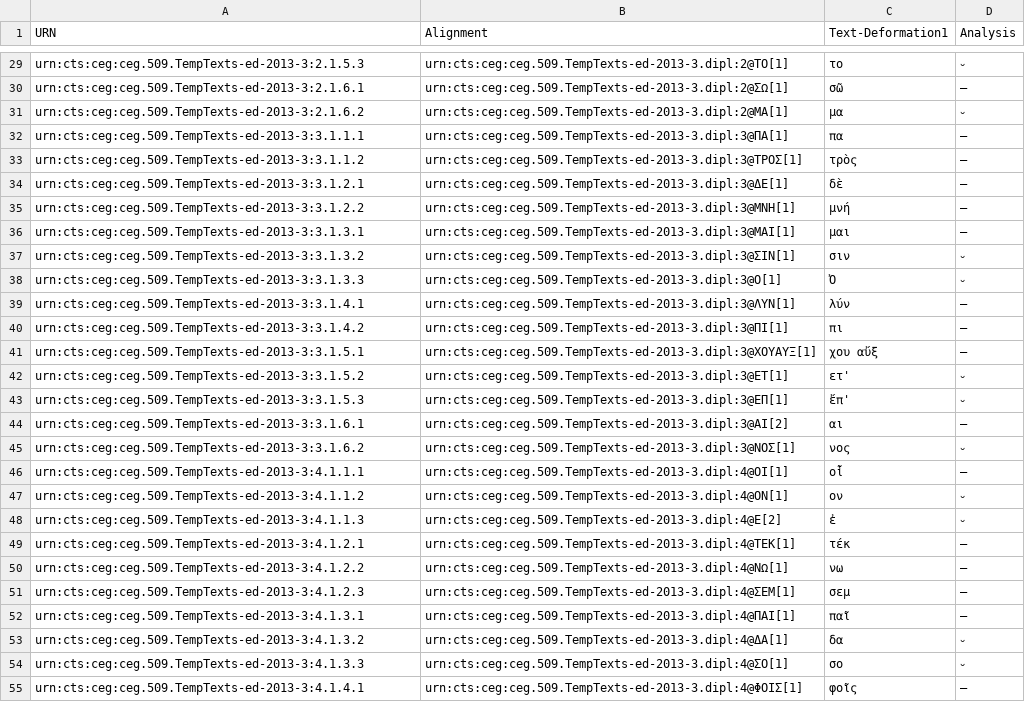
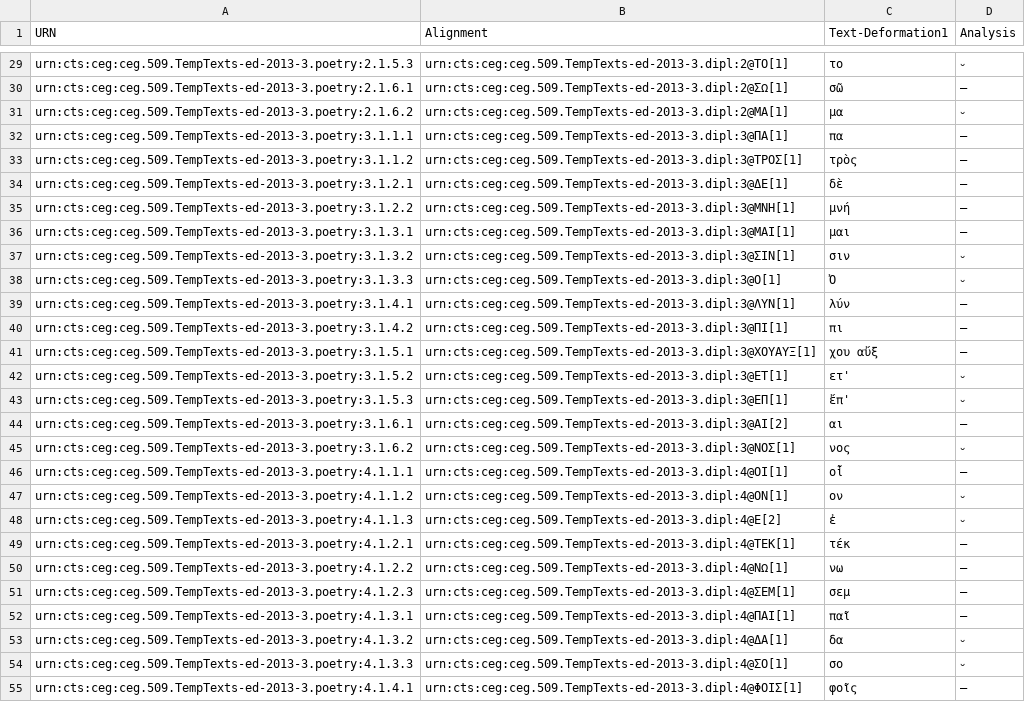
Before and after one commit to Marie-ClaireBeaulieu/MetricalInscriptions, a CSV file: URNS and analysis.csv, drawn as a sheet; only a part is shown, gaps mark what is left out; the diff covers the shown part only; the diff names each change by its address in the sheet, - before the commit and + after, or states it on an @@ line.

```diff
--- a/URNS and analysis.csv
+++ b/URNS and analysis.csv
-A29 (URN): urn:cts:ceg:ceg.509.TempTexts-ed-2013-3:2.1.5.3
+A29 (URN): urn:cts:ceg:ceg.509.TempTexts-ed-2013-3.poetry:2.1.5.3
-A30 (URN): urn:cts:ceg:ceg.509.TempTexts-ed-2013-3:2.1.6.1
+A30 (URN): urn:cts:ceg:ceg.509.TempTexts-ed-2013-3.poetry:2.1.6.1
-A31 (URN): urn:cts:ceg:ceg.509.TempTexts-ed-2013-3:2.1.6.2
+A31 (URN): urn:cts:ceg:ceg.509.TempTexts-ed-2013-3.poetry:2.1.6.2
-A32 (URN): urn:cts:ceg:ceg.509.TempTexts-ed-2013-3:3.1.1.1
+A32 (URN): urn:cts:ceg:ceg.509.TempTexts-ed-2013-3.poetry:3.1.1.1
-A33 (URN): urn:cts:ceg:ceg.509.TempTexts-ed-2013-3:3.1.1.2
+A33 (URN): urn:cts:ceg:ceg.509.TempTexts-ed-2013-3.poetry:3.1.1.2
-A34 (URN): urn:cts:ceg:ceg.509.TempTexts-ed-2013-3:3.1.2.1
+A34 (URN): urn:cts:ceg:ceg.509.TempTexts-ed-2013-3.poetry:3.1.2.1
-A35 (URN): urn:cts:ceg:ceg.509.TempTexts-ed-2013-3:3.1.2.2
+A35 (URN): urn:cts:ceg:ceg.509.TempTexts-ed-2013-3.poetry:3.1.2.2
-A36 (URN): urn:cts:ceg:ceg.509.TempTexts-ed-2013-3:3.1.3.1
+A36 (URN): urn:cts:ceg:ceg.509.TempTexts-ed-2013-3.poetry:3.1.3.1
-A37 (URN): urn:cts:ceg:ceg.509.TempTexts-ed-2013-3:3.1.3.2
+A37 (URN): urn:cts:ceg:ceg.509.TempTexts-ed-2013-3.poetry:3.1.3.2
-A38 (URN): urn:cts:ceg:ceg.509.TempTexts-ed-2013-3:3.1.3.3
+A38 (URN): urn:cts:ceg:ceg.509.TempTexts-ed-2013-3.poetry:3.1.3.3
-A39 (URN): urn:cts:ceg:ceg.509.TempTexts-ed-2013-3:3.1.4.1
+A39 (URN): urn:cts:ceg:ceg.509.TempTexts-ed-2013-3.poetry:3.1.4.1
-A40 (URN): urn:cts:ceg:ceg.509.TempTexts-ed-2013-3:3.1.4.2
+A40 (URN): urn:cts:ceg:ceg.509.TempTexts-ed-2013-3.poetry:3.1.4.2
-A41 (URN): urn:cts:ceg:ceg.509.TempTexts-ed-2013-3:3.1.5.1
+A41 (URN): urn:cts:ceg:ceg.509.TempTexts-ed-2013-3.poetry:3.1.5.1
-A42 (URN): urn:cts:ceg:ceg.509.TempTexts-ed-2013-3:3.1.5.2
+A42 (URN): urn:cts:ceg:ceg.509.TempTexts-ed-2013-3.poetry:3.1.5.2
-A43 (URN): urn:cts:ceg:ceg.509.TempTexts-ed-2013-3:3.1.5.3
+A43 (URN): urn:cts:ceg:ceg.509.TempTexts-ed-2013-3.poetry:3.1.5.3
-A44 (URN): urn:cts:ceg:ceg.509.TempTexts-ed-2013-3:3.1.6.1
+A44 (URN): urn:cts:ceg:ceg.509.TempTexts-ed-2013-3.poetry:3.1.6.1
-A45 (URN): urn:cts:ceg:ceg.509.TempTexts-ed-2013-3:3.1.6.2
+A45 (URN): urn:cts:ceg:ceg.509.TempTexts-ed-2013-3.poetry:3.1.6.2
-A46 (URN): urn:cts:ceg:ceg.509.TempTexts-ed-2013-3:4.1.1.1
+A46 (URN): urn:cts:ceg:ceg.509.TempTexts-ed-2013-3.poetry:4.1.1.1
-A47 (URN): urn:cts:ceg:ceg.509.TempTexts-ed-2013-3:4.1.1.2
+A47 (URN): urn:cts:ceg:ceg.509.TempTexts-ed-2013-3.poetry:4.1.1.2
-A48 (URN): urn:cts:ceg:ceg.509.TempTexts-ed-2013-3:4.1.1.3
+A48 (URN): urn:cts:ceg:ceg.509.TempTexts-ed-2013-3.poetry:4.1.1.3
-A49 (URN): urn:cts:ceg:ceg.509.TempTexts-ed-2013-3:4.1.2.1
+A49 (URN): urn:cts:ceg:ceg.509.TempTexts-ed-2013-3.poetry:4.1.2.1
-A50 (URN): urn:cts:ceg:ceg.509.TempTexts-ed-2013-3:4.1.2.2
+A50 (URN): urn:cts:ceg:ceg.509.TempTexts-ed-2013-3.poetry:4.1.2.2
-A51 (URN): urn:cts:ceg:ceg.509.TempTexts-ed-2013-3:4.1.2.3
+A51 (URN): urn:cts:ceg:ceg.509.TempTexts-ed-2013-3.poetry:4.1.2.3
-A52 (URN): urn:cts:ceg:ceg.509.TempTexts-ed-2013-3:4.1.3.1
+A52 (URN): urn:cts:ceg:ceg.509.TempTexts-ed-2013-3.poetry:4.1.3.1
-A53 (URN): urn:cts:ceg:ceg.509.TempTexts-ed-2013-3:4.1.3.2
+A53 (URN): urn:cts:ceg:ceg.509.TempTexts-ed-2013-3.poetry:4.1.3.2
-A54 (URN): urn:cts:ceg:ceg.509.TempTexts-ed-2013-3:4.1.3.3
+A54 (URN): urn:cts:ceg:ceg.509.TempTexts-ed-2013-3.poetry:4.1.3.3
-A55 (URN): urn:cts:ceg:ceg.509.TempTexts-ed-2013-3:4.1.4.1
+A55 (URN): urn:cts:ceg:ceg.509.TempTexts-ed-2013-3.poetry:4.1.4.1
```
Also changed, not shown: 32 edited cells elsewhere in this file.
